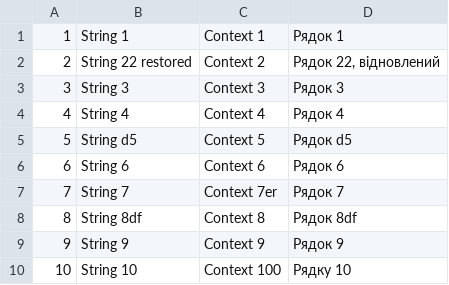
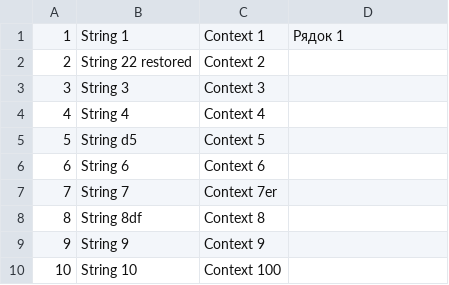
Before and after one commit to tarasomel/tarasomel, a CSV file: Ukrainian/Ukrainian/test-copy.csv, drawn as a sheet.

Commit message:
Approved. Step name: Proofread

```diff
--- a/Ukrainian/Ukrainian/test-copy.csv
+++ b/Ukrainian/Ukrainian/test-copy.csv
@@ -1,10 +1,10 @@
 "1","String 1","Context 1","Рядок 1"
-"2","String 22 restored","Context 2","Рядок 22, відновлений"
-"3","String 3","Context 3","Рядок 3"
-"4","String 4","Context 4","Рядок 4"
-"5","String d5","Context 5","Рядок d5"
-"6","String 6","Context 6","Рядок 6"
-"7","String 7","Context 7er","Рядок 7"
-"8","String 8df","Context 8","Рядок 8df"
-"9","String 9","Context 9","Рядок 9"
-"10","String 10","Context 100","Рядку 10"
+"2","String 22 restored","Context 2",""
+"3","String 3","Context 3",""
+"4","String 4","Context 4",""
+"5","String d5","Context 5",""
+"6","String 6","Context 6",""
+"7","String 7","Context 7er",""
+"8","String 8df","Context 8",""
+"9","String 9","Context 9",""
+"10","String 10","Context 100",""
```
